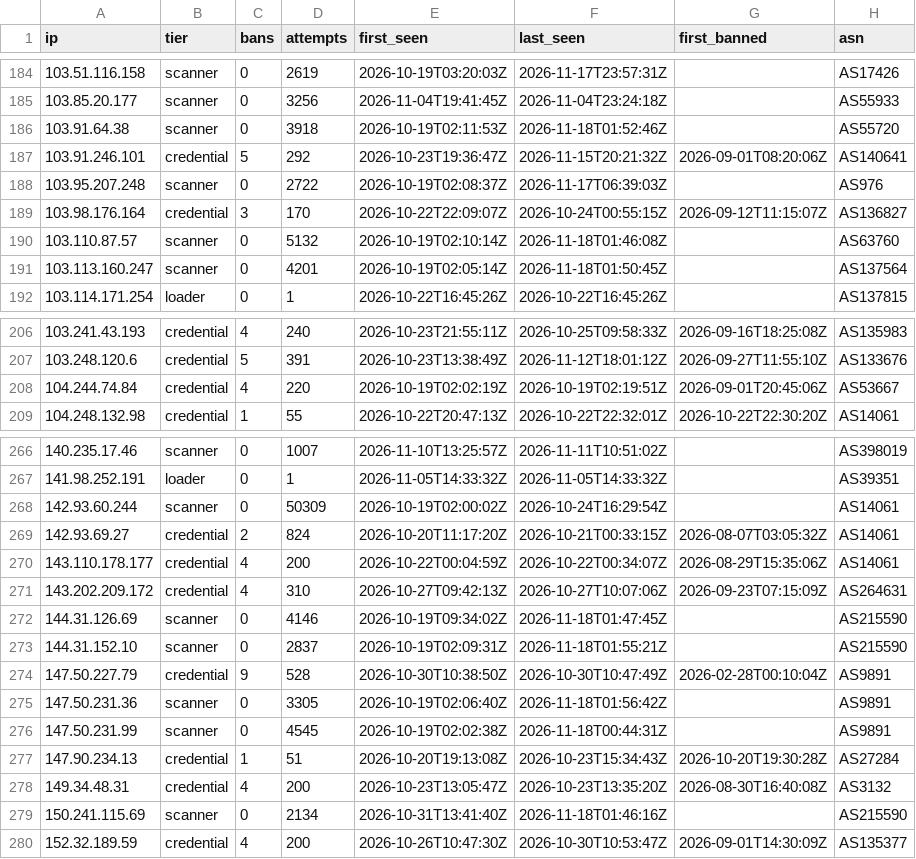
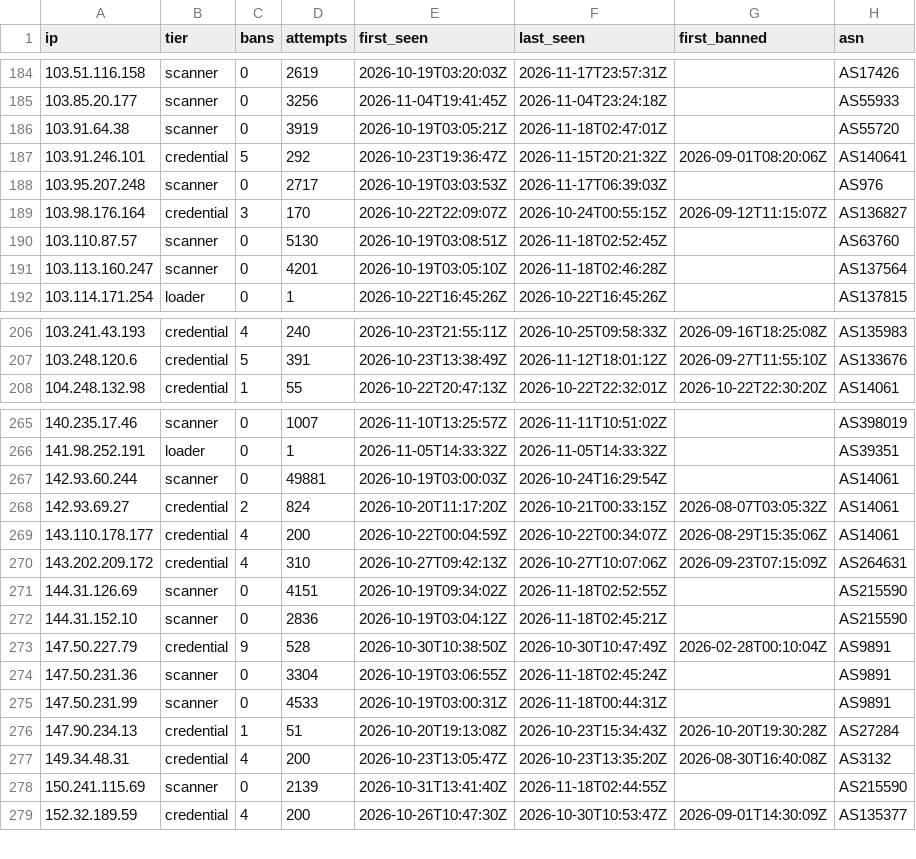
Before and after one commit to jacobyoby/honeypot-blocklist, a CSV file: blocklist.csv, drawn as a sheet; only a part is shown, gaps mark what is left out; the diff covers the shown part only.

```diff
--- a/blocklist.csv
+++ b/blocklist.csv
@@ -185,8 +185,8 @@ ip,tier,bans,attempts,first_seen,last_seen,first_banned,asn
 103.85.20.177,scanner,0,3256,2026-11-04T19:41:45Z,2026-11-04T23:24:18Z,,AS55933
-103.91.64.38,scanner,0,3918,2026-10-19T02:11:53Z,2026-11-18T01:52:46Z,,AS55720
+103.91.64.38,scanner,0,3919,2026-10-19T03:05:21Z,2026-11-18T02:47:01Z,,AS55720
 103.91.246.101,credential,5,292,2026-10-23T19:36:47Z,2026-11-15T20:21:32Z,2026-09-01T08:20:06Z,AS140641
-103.95.207.248,scanner,0,2722,2026-10-19T02:08:37Z,2026-11-17T06:39:03Z,,AS976
+103.95.207.248,scanner,0,2717,2026-10-19T03:03:53Z,2026-11-17T06:39:03Z,,AS976
 103.98.176.164,credential,3,170,2026-10-22T22:09:07Z,2026-10-24T00:55:15Z,2026-09-12T11:15:07Z,AS136827
-103.110.87.57,scanner,0,5132,2026-10-19T02:10:14Z,2026-11-18T01:46:08Z,,AS63760
-103.113.160.247,scanner,0,4201,2026-10-19T02:05:14Z,2026-11-18T01:50:45Z,,AS137564
+103.110.87.57,scanner,0,5130,2026-10-19T03:08:51Z,2026-11-18T02:52:45Z,,AS63760
+103.113.160.247,scanner,0,4201,2026-10-19T03:05:10Z,2026-11-18T02:46:28Z,,AS137564
 103.114.171.254,loader,0,1,2026-10-22T16:45:26Z,2026-10-22T16:45:26Z,,AS137815
@@ -207,3 +207,2 @@ ip,tier,bans,attempts,first_seen,last_seen,first_banned,asn
 103.248.120.6,credential,5,391,2026-10-23T13:38:49Z,2026-11-12T18:01:12Z,2026-09-27T11:55:10Z,AS133676
-104.244.74.84,credential,4,220,2026-10-19T02:02:19Z,2026-10-19T02:19:51Z,2026-09-01T20:45:06Z,AS53667
 104.248.132.98,credential,1,55,2026-10-22T20:47:13Z,2026-10-22T22:32:01Z,2026-10-22T22:30:20Z,AS14061
@@ -267,3 +266,3 @@ ip,tier,bans,attempts,first_seen,last_seen,first_banned,asn
 141.98.252.191,loader,0,1,2026-11-05T14:33:32Z,2026-11-05T14:33:32Z,,AS39351
-142.93.60.244,scanner,0,50309,2026-10-19T02:00:02Z,2026-10-24T16:29:54Z,,AS14061
+142.93.60.244,scanner,0,49881,2026-10-19T03:00:03Z,2026-10-24T16:29:54Z,,AS14061
 142.93.69.27,credential,2,824,2026-10-20T11:17:20Z,2026-10-21T00:33:15Z,2026-08-07T03:05:32Z,AS14061
@@ -271,10 +270,10 @@ ip,tier,bans,attempts,first_seen,last_seen,first_banned,asn
 143.202.209.172,credential,4,310,2026-10-27T09:42:13Z,2026-10-27T10:07:06Z,2026-09-23T07:15:09Z,AS264631
-144.31.126.69,scanner,0,4146,2026-10-19T09:34:02Z,2026-11-18T01:47:45Z,,AS215590
-144.31.152.10,scanner,0,2837,2026-10-19T02:09:31Z,2026-11-18T01:55:21Z,,AS215590
+144.31.126.69,scanner,0,4151,2026-10-19T09:34:02Z,2026-11-18T02:52:55Z,,AS215590
+144.31.152.10,scanner,0,2836,2026-10-19T03:04:12Z,2026-11-18T02:45:21Z,,AS215590
 147.50.227.79,credential,9,528,2026-10-30T10:38:50Z,2026-10-30T10:47:49Z,2026-02-28T00:10:04Z,AS9891
-147.50.231.36,scanner,0,3305,2026-10-19T02:06:40Z,2026-11-18T01:56:42Z,,AS9891
-147.50.231.99,scanner,0,4545,2026-10-19T02:02:38Z,2026-11-18T00:44:31Z,,AS9891
+147.50.231.36,scanner,0,3304,2026-10-19T03:06:55Z,2026-11-18T02:45:24Z,,AS9891
+147.50.231.99,scanner,0,4533,2026-10-19T03:00:31Z,2026-11-18T00:44:31Z,,AS9891
 147.90.234.13,credential,1,51,2026-10-20T19:13:08Z,2026-10-23T15:34:43Z,2026-10-20T19:30:28Z,AS27284
 149.34.48.31,credential,4,200,2026-10-23T13:05:47Z,2026-10-23T13:35:20Z,2026-08-30T16:40:08Z,AS3132
-150.241.115.69,scanner,0,2134,2026-10-31T13:41:40Z,2026-11-18T01:46:16Z,,AS215590
+150.241.115.69,scanner,0,2139,2026-10-31T13:41:40Z,2026-11-18T02:44:55Z,,AS215590
 152.32.189.59,credential,4,200,2026-10-26T10:47:30Z,2026-10-30T10:53:47Z,2026-09-01T14:30:09Z,AS135377
```
Also changed, not shown: 84 edited cells elsewhere in this file, blocklist.misp.csv, 3 other files.
